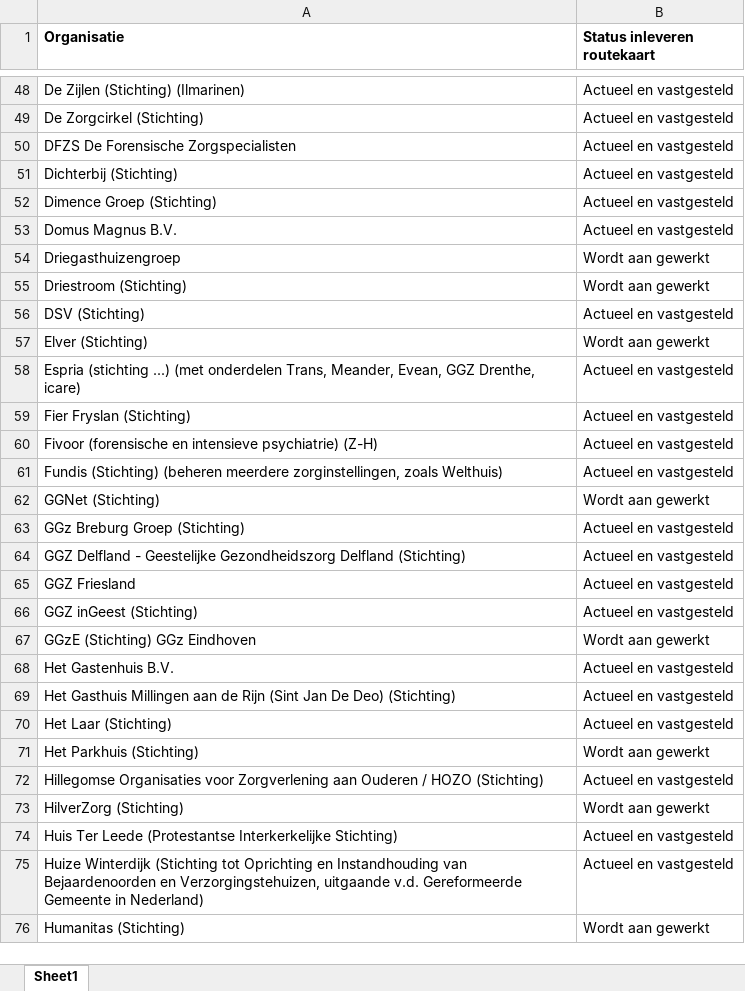
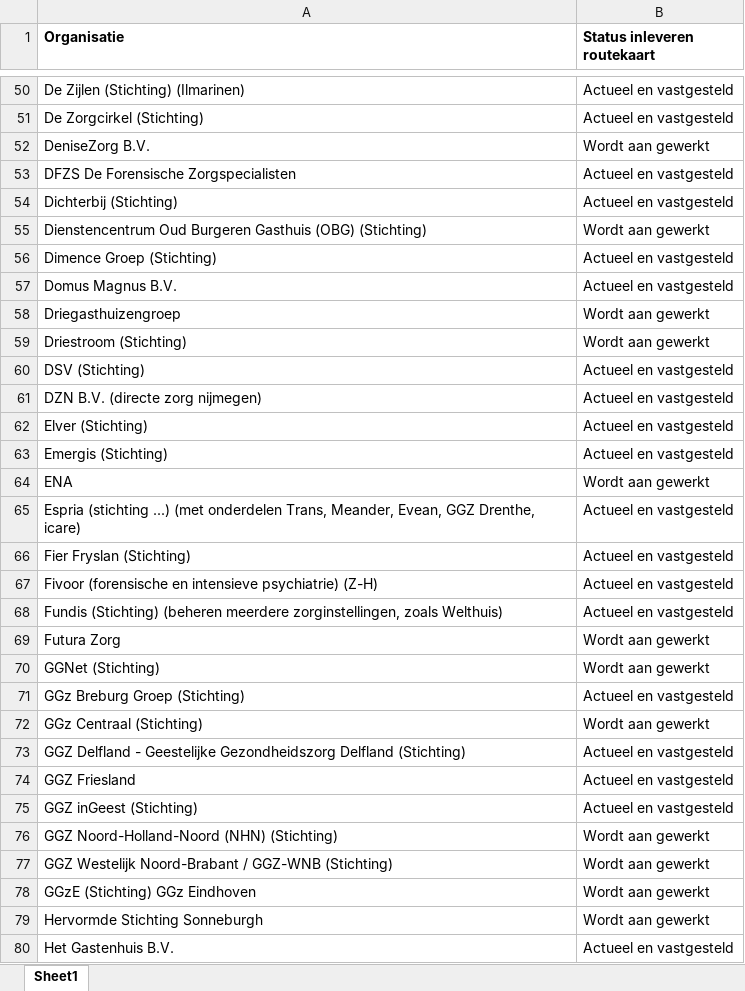
Before and after one commit to ReinierNL/nederland-waterland, an Excel workbook: src/data/routekaart_status_care.xlsx, sheet Sheet1, drawn as a sheet; only a part is shown, gaps mark what is left out; the shorter side is filled out with more unchanged rows; values as stored, in another font and other column widths than the file's, no borders; addresses are those after the commit; the diff covers the shown part only; the diff names each change by its address in the sheet, - before the commit and + after, or states it on an @@ line.

Commit message:
Updated care data (v49)

```diff
--- a/src/data/routekaart_status_care.xlsx (sheet Sheet1)
+++ b/src/data/routekaart_status_care.xlsx (sheet Sheet1)
+row 52: DeniseZorg B.V. | Wordt aan gewerkt
+row 55: Dienstencentrum Oud Burgeren Gasthuis (OBG) (Stichting) | Wordt aan gewerkt
+row 61: DZN B.V. (directe zorg nijmegen) | Actueel en vastgesteld
-B62 (Status inleveren routekaart): Wordt aan gewerkt
+B62 (Status inleveren routekaart): Actueel en vastgesteld
+row 63: Emergis (Stichting) | Actueel en vastgesteld
+row 64: ENA | Wordt aan gewerkt
+row 69: Futura Zorg | Wordt aan gewerkt
+row 72: GGz Centraal (Stichting) | Wordt aan gewerkt
+row 76: GGZ Noord-Holland-Noord (NHN) (Stichting) | Wordt aan gewerkt
+row 77: GGZ Westelijk Noord-Brabant / GGZ-WNB (Stichting) | Wordt aan gewerkt
+row 79: Hervormde Stichting Sonneburgh | Wordt aan gewerkt
```
Also changed, not shown: 16 added rows and 1 edited cell elsewhere in this sheet, 3 other files.
